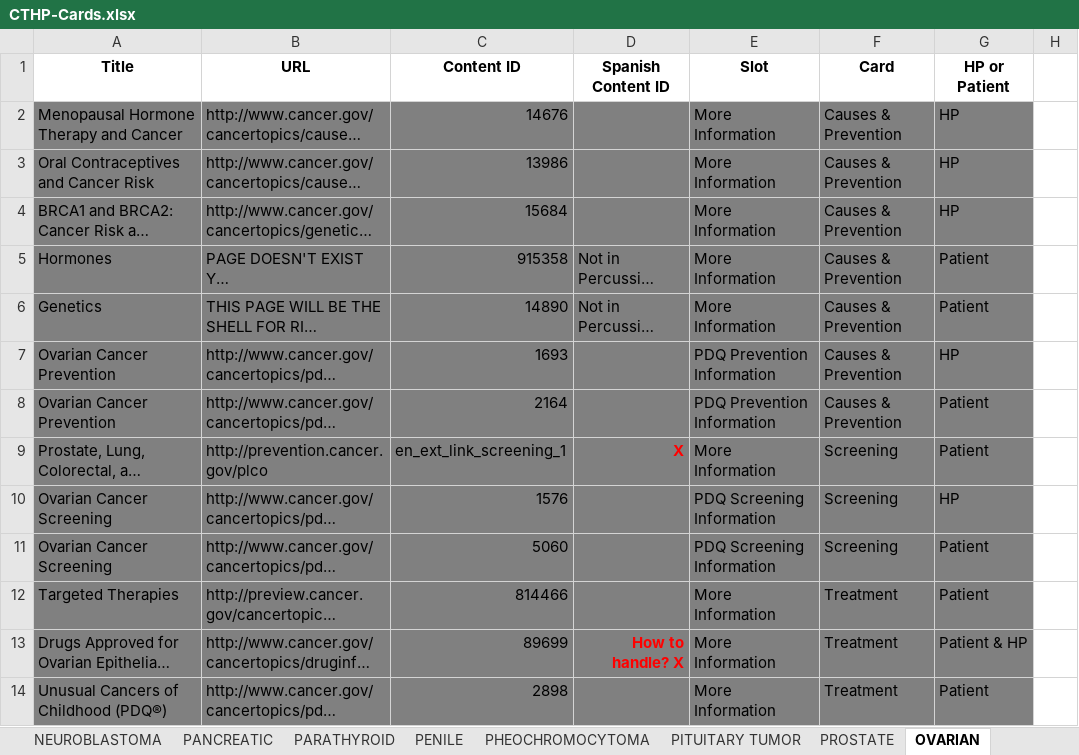
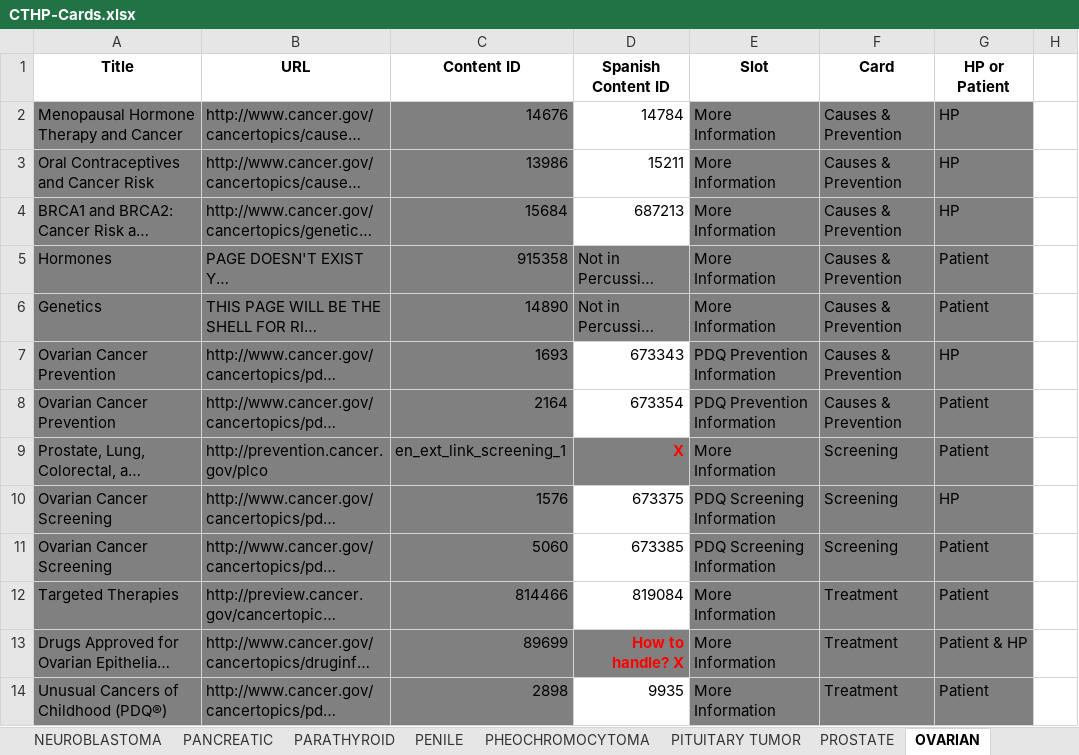
Before and after one commit to NCIOCPL/wcms-daisy, an Excel workbook: Daisy-xls/IA/CTHP-Cards.xlsx, sheet OVARIAN, drawn as a sheet; only a part is shown; long unchanged cells end in …; values as stored, in another font and other column widths than the file's, no borders; the diff covers the shown part only; the diff names each change by its address in the sheet, - before the commit and + after, or states it on an @@ line.

```diff
--- a/Daisy-xls/IA/CTHP-Cards.xlsx (sheet OVARIAN)
+++ b/Daisy-xls/IA/CTHP-Cards.xlsx (sheet OVARIAN)
-D2 (Spanish Content ID): (empty)
+D2 (Spanish Content ID): 14784
-D2:D4 fill: #808080
+D2:D4 fill: none
-D3 (Spanish Content ID): (empty)
+D3 (Spanish Content ID): 15211
-D4 (Spanish Content ID): (empty)
+D4 (Spanish Content ID): 687213
-D7 (Spanish Content ID): (empty)
+D7 (Spanish Content ID): 673343
-D7:D8 fill: #808080
+D7:D8 fill: none
-D8 (Spanish Content ID): (empty)
+D8 (Spanish Content ID): 673354
-D10 (Spanish Content ID): (empty)
+D10 (Spanish Content ID): 673375
-D10:D12 fill: #808080
+D10:D12 fill: none
-D11 (Spanish Content ID): (empty)
+D11 (Spanish Content ID): 673385
-D12 (Spanish Content ID): (empty)
+D12 (Spanish Content ID): 819084
-D14 (Spanish Content ID): (empty)
+D14 (Spanish Content ID): 9935
-D14 fill: #808080
+D14 fill: none
```
Also changed, not shown: 11 edited cells and cell formats elsewhere in this sheet, sheet PROSTATE, sheet SOFT TISSUE SARCOMA, sheet SKIN, sheet VAGINAL, sheet UTERINE, sheet TESTICULAR, 11 more sheets.
